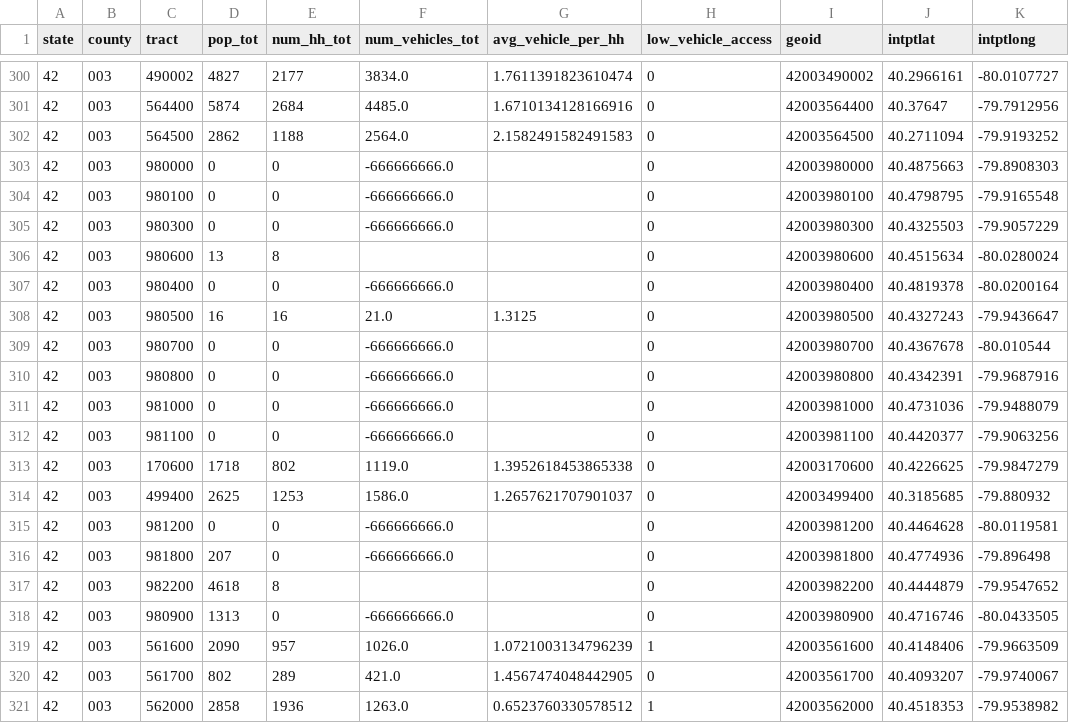
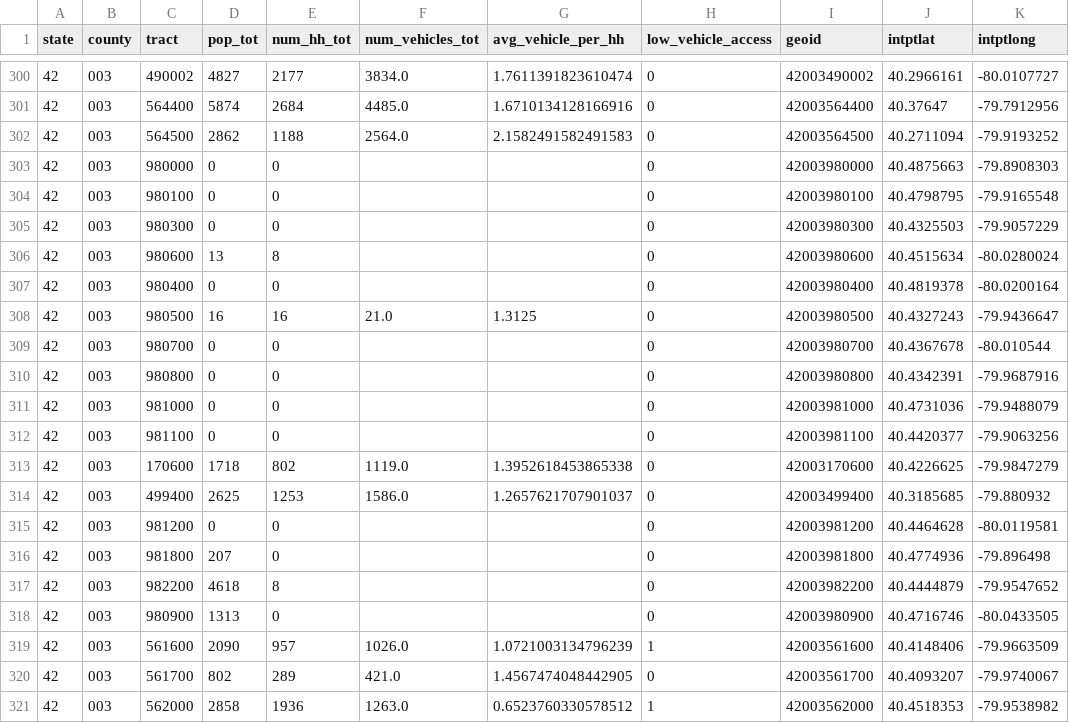
Before and after one commit to tobijegede/final-project-dabp, a CSV file: data/02-processed/census_geo.csv, drawn as a sheet; only a part is shown, gaps mark what is left out.

```diff
--- a/data/02-processed/census_geo.csv
+++ b/data/02-processed/census_geo.csv
@@ -302,18 +302,18 @@ state,county,tract,pop_tot,num_hh_tot,num_vehicles_tot,avg_vehicle_per_hh,low_ve
 42,003,564500,2862,1188,2564.0,2.1582491582491583,0,42003564500,40.2711094,-79.9193252
-42,003,980000,0,0,-666666666.0,,0,42003980000,40.4875663,-79.8908303
-42,003,980100,0,0,-666666666.0,,0,42003980100,40.4798795,-79.9165548
-42,003,980300,0,0,-666666666.0,,0,42003980300,40.4325503,-79.9057229
+42,003,980000,0,0,,,0,42003980000,40.4875663,-79.8908303
+42,003,980100,0,0,,,0,42003980100,40.4798795,-79.9165548
+42,003,980300,0,0,,,0,42003980300,40.4325503,-79.9057229
 42,003,980600,13,8,,,0,42003980600,40.4515634,-80.0280024
-42,003,980400,0,0,-666666666.0,,0,42003980400,40.4819378,-80.0200164
+42,003,980400,0,0,,,0,42003980400,40.4819378,-80.0200164
 42,003,980500,16,16,21.0,1.3125,0,42003980500,40.4327243,-79.9436647
-42,003,980700,0,0,-666666666.0,,0,42003980700,40.4367678,-80.010544
-42,003,980800,0,0,-666666666.0,,0,42003980800,40.4342391,-79.9687916
-42,003,981000,0,0,-666666666.0,,0,42003981000,40.4731036,-79.9488079
-42,003,981100,0,0,-666666666.0,,0,42003981100,40.4420377,-79.9063256
+42,003,980700,0,0,,,0,42003980700,40.4367678,-80.010544
+42,003,980800,0,0,,,0,42003980800,40.4342391,-79.9687916
+42,003,981000,0,0,,,0,42003981000,40.4731036,-79.9488079
+42,003,981100,0,0,,,0,42003981100,40.4420377,-79.9063256
 42,003,170600,1718,802,1119.0,1.3952618453865338,0,42003170600,40.4226625,-79.9847279
 42,003,499400,2625,1253,1586.0,1.2657621707901037,0,42003499400,40.3185685,-79.880932
-42,003,981200,0,0,-666666666.0,,0,42003981200,40.4464628,-80.0119581
-42,003,981800,207,0,-666666666.0,,0,42003981800,40.4774936,-79.896498
+42,003,981200,0,0,,,0,42003981200,40.4464628,-80.0119581
+42,003,981800,207,0,,,0,42003981800,40.4774936,-79.896498
 42,003,982200,4618,8,,,0,42003982200,40.4444879,-79.9547652
-42,003,980900,1313,0,-666666666.0,,0,42003980900,40.4716746,-80.0433505
+42,003,980900,1313,0,,,0,42003980900,40.4716746,-80.0433505
 42,003,561600,2090,957,1026.0,1.0721003134796239,1,42003561600,40.4148406,-79.9663509
```
Also changed, not shown: 1 other file.
